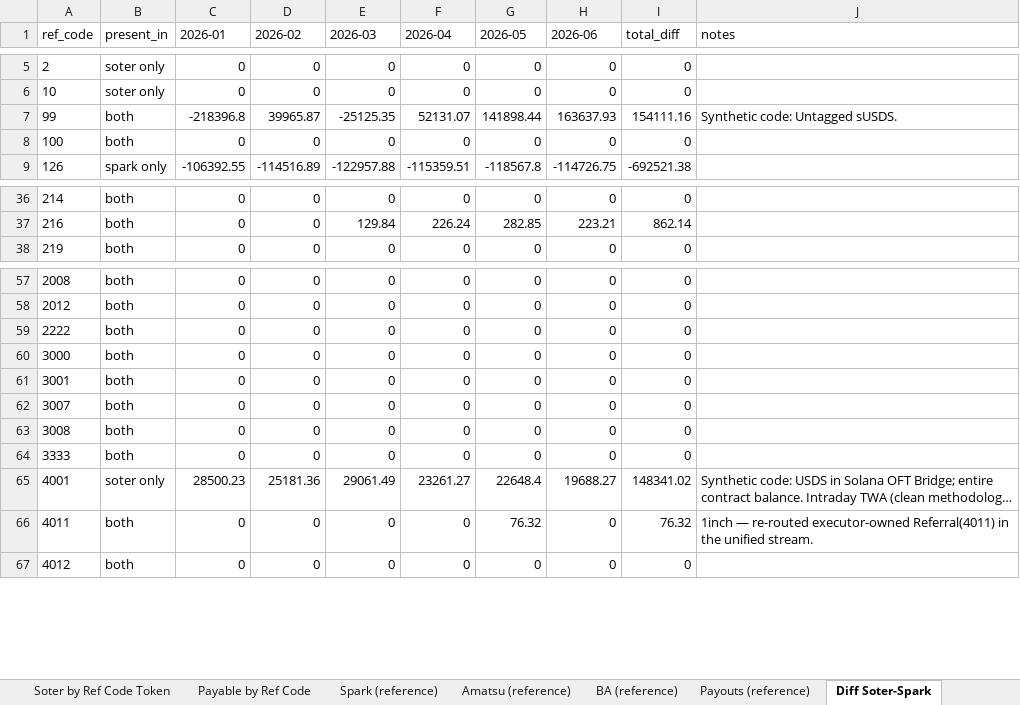
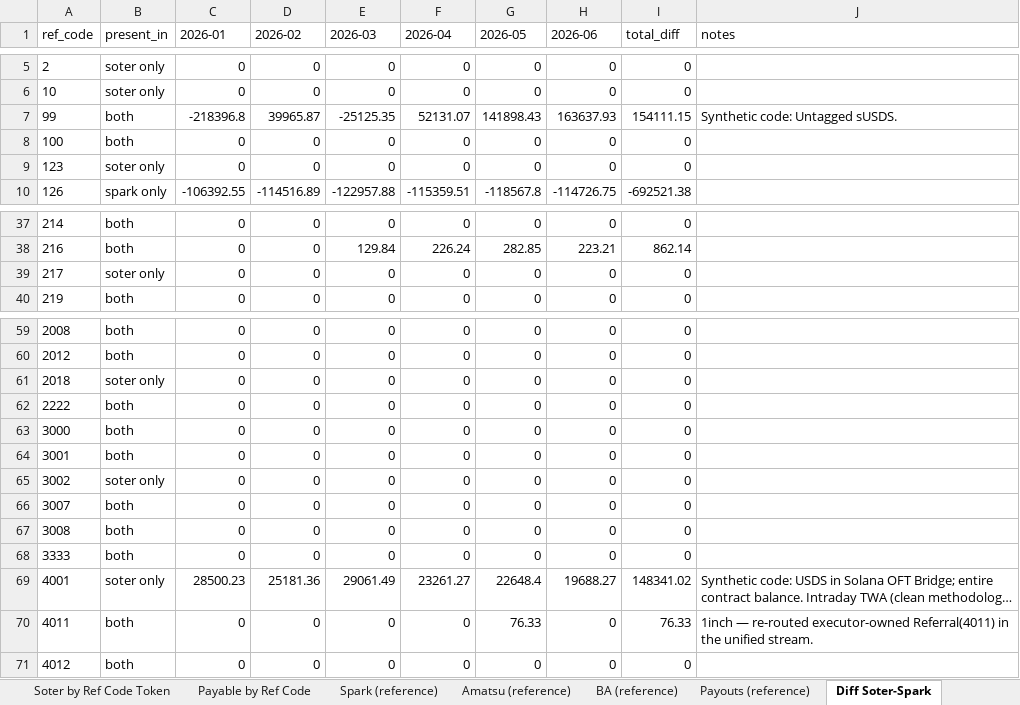
Before and after one commit to soterlabs/settle-dr-dune, an Excel workbook: hypersync-results/dr_comparison_hypersync.xlsx, sheet Diff Soter-Spark, drawn as a sheet; only a part is shown, gaps mark what is left out; long unchanged cells end in …; values as stored, in another font and other column widths than the file's, no borders; addresses are those after the commit; the diff names each change by its address in the sheet, - before the commit and + after, or states it on an @@ line.

```diff
--- a/hypersync-results/dr_comparison_hypersync.xlsx (sheet Diff Soter-Spark)
+++ b/hypersync-results/dr_comparison_hypersync.xlsx (sheet Diff Soter-Spark)
-G7 (2026-05): 141898.44
+G7 (2026-05): 141898.43
-I7 (total_diff): 154111.16
+I7 (total_diff): 154111.15
+row 9: 123 | soter only | 0 | 0 | 0 | 0 | 0 | 0 | 0
+row 39: 217 | soter only | 0 | 0 | 0 | 0 | 0 | 0 | 0
+row 61: 2018 | soter only | 0 | 0 | 0 | 0 | 0 | 0 | 0
+row 65: 3002 | soter only | 0 | 0 | 0 | 0 | 0 | 0 | 0
-G70 (2026-05): 76.32
+G70 (2026-05): 76.33
-I70 (total_diff): 76.32
+I70 (total_diff): 76.33
```
Also changed, not shown: sheet Soter by Ref Code Token, sheet Payable by Ref Code, sheet Soter by Ref Code, sheet Diff Soter-BA, sheet Diff Soter-Amatsu, sheet Diff Soter-Payouts, 1 more sheet, 20 other files.
